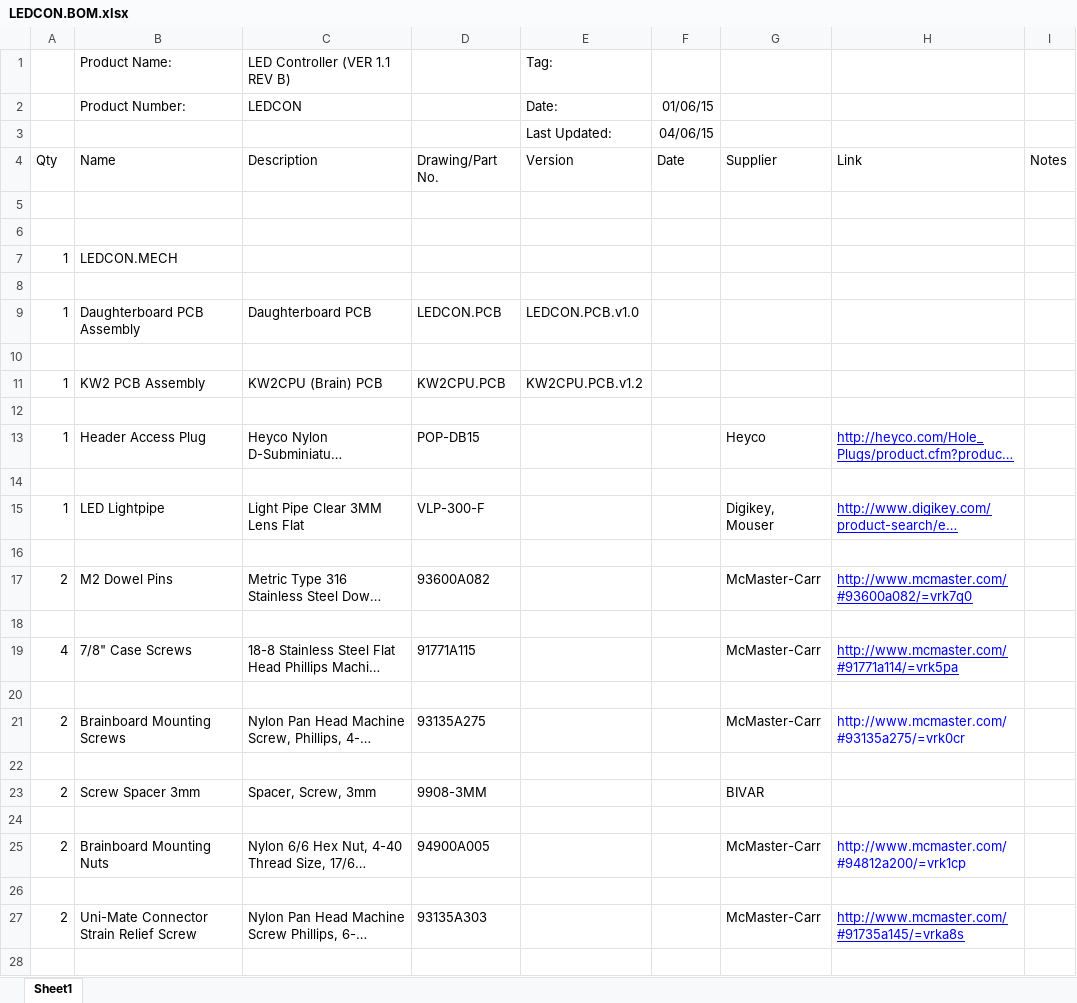
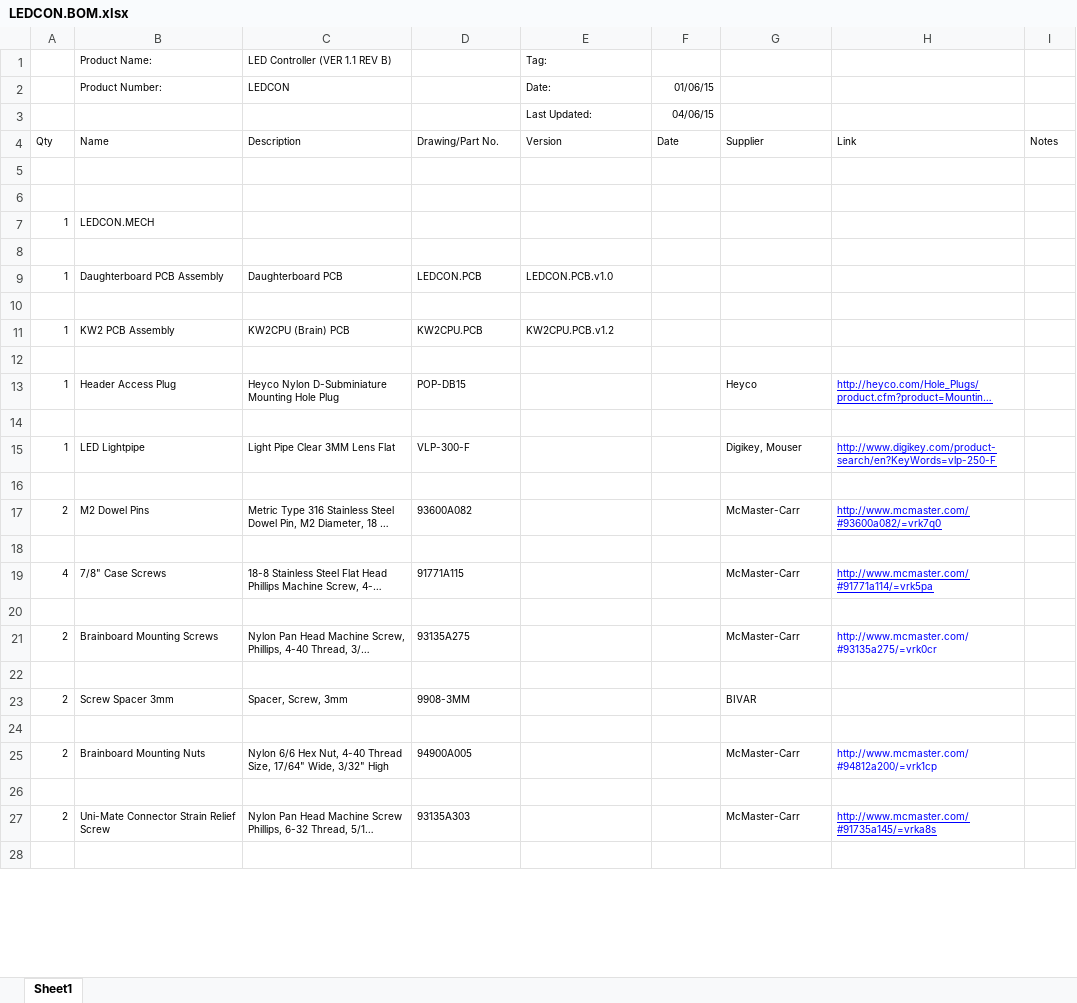
Before and after one commit to codeshelf/LEDCON, an Excel workbook: LEDCON.BOM.xlsx, sheet Sheet1, drawn as a sheet; only a part is shown; long unchanged cells end in …; values as stored, in another font and other column widths than the file's, no borders; the diff covers the shown part only; the diff names each change by its address in the sheet, - before the commit and + after, or states it on an @@ line.

Commit message:
Font size fix on XLS files

```diff
--- a/LEDCON.BOM.xlsx (sheet Sheet1)
+++ b/LEDCON.BOM.xlsx (sheet Sheet1)
@@ B1:C2 text size: smaller @@
@@ E1 text size: smaller @@
@@ E2:F3 text size: smaller @@
@@ A4:I4 text size: smaller @@
@@ A7:B7 text size: smaller @@
@@ A9:E9 text size: smaller @@
@@ A11:E11 text size: smaller @@
@@ A13:D13 text size: smaller @@
@@ G13:H13 text size: smaller @@
@@ A15:D15 text size: smaller @@
@@ G15:H15 text size: smaller @@
@@ A17:D17 text size: smaller @@
@@ G17:H17 text size: smaller @@
@@ A19:D19 text size: smaller @@
@@ G19:H19 text size: smaller @@
@@ A21:D21 text size: smaller @@
@@ G21:H21 text size: smaller @@
@@ A23:D23 text size: smaller @@
@@ G23 text size: smaller @@
@@ A25:D25 text size: smaller @@
@@ G25:H25 text size: smaller @@
@@ A27:D27 text size: smaller @@
@@ G27:H27 text size: smaller @@
```
Also changed, not shown: cell formats elsewhere in this sheet, LEDCON.ECO.xlsx, 1 other file.
